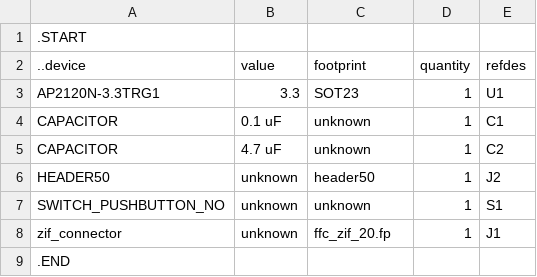
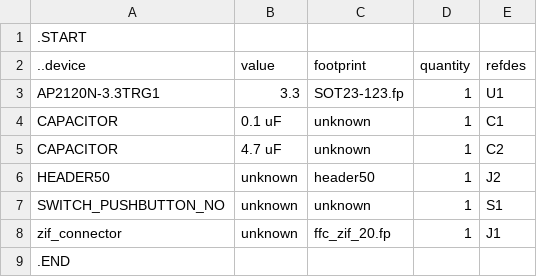
Before and after one commit to kanzure/culture_shock, a TSV file: g30pulser.bom.tsv, drawn as a sheet.

```diff
--- a/g30pulser.bom.tsv
+++ b/g30pulser.bom.tsv
@@ -2,3 +2,3 @@
 ..device	value	footprint	quantity	refdes
-AP2120N-3.3TRG1	3.3	SOT23	1	U1
+AP2120N-3.3TRG1	3.3	SOT23-123.fp	1	U1
 CAPACITOR	0.1 uF	unknown	1	C1
```
Also changed, not shown: kvboard.bom.tsv, micropulser.bom.tsv, 11 other files.
